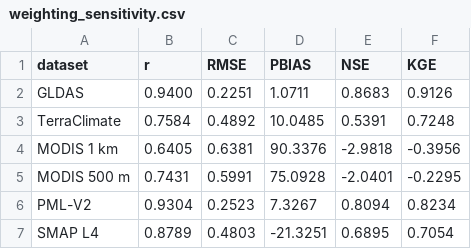
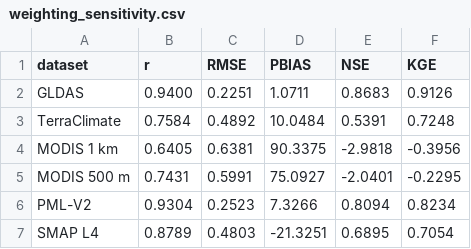
Before and after one commit to mahdimohammadnezhad/CWatM-et-southwest-Iran, a CSV file: results/weighting_sensitivity.csv, drawn as a sheet.

```diff
--- a/results/weighting_sensitivity.csv
+++ b/results/weighting_sensitivity.csv
@@ -2,6 +2,6 @@ dataset,r,RMSE,PBIAS,NSE,KGE
 GLDAS,0.9400,0.2251,1.0711,0.8683,0.9126
-TerraClimate,0.7584,0.4892,10.0485,0.5391,0.7248
-MODIS 1 km,0.6405,0.6381,90.3376,-2.9818,-0.3956
-MODIS 500 m,0.7431,0.5991,75.0928,-2.0401,-0.2295
-PML-V2,0.9304,0.2523,7.3267,0.8094,0.8234
+TerraClimate,0.7584,0.4892,10.0484,0.5391,0.7248
+MODIS 1 km,0.6405,0.6381,90.3375,-2.9818,-0.3956
+MODIS 500 m,0.7431,0.5991,75.0927,-2.0401,-0.2295
+PML-V2,0.9304,0.2523,7.3266,0.8094,0.8234
 SMAP L4,0.8789,0.4803,-21.3251,0.6895,0.7054
```
Also changed, not shown: data/cwatm/basin_monthly_et.csv, results/cwatm_basin_monthly.csv, 19 other files.
